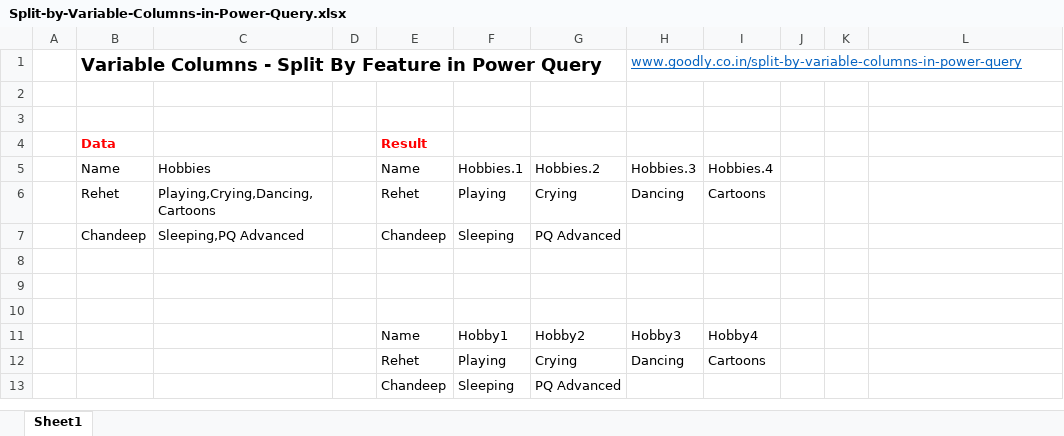
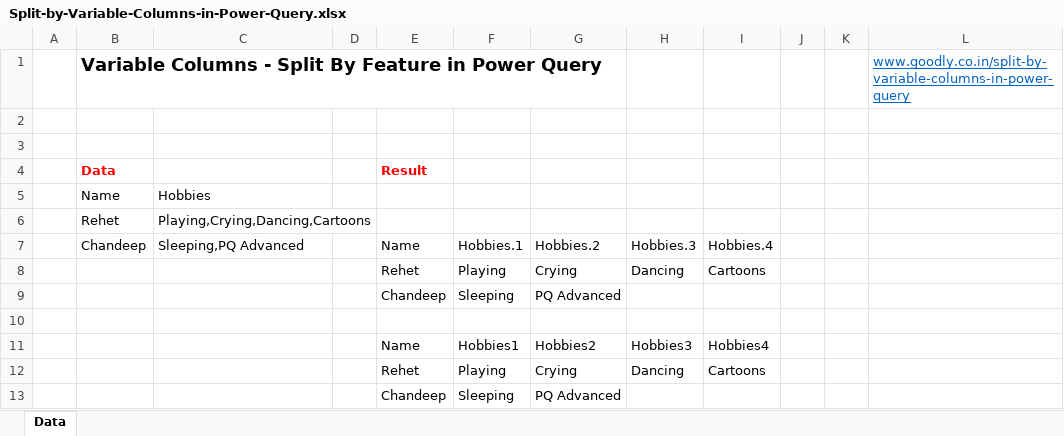
Before and after one commit to praveensinghaws/PowerBI, an Excel workbook: GOODLY/1.Power Query Tricks n Tips/53.Split by Variable Columns/Split-by-Variable-Columns-in-Power-Query.xlsx, sheet Data, drawn as a sheet; values as stored, in another font and other column widths than the file's, no borders; table styles not drawn; removed rows and columns are numbered as before the commit, all else as after; the diff names each change by its address in the sheet, - before the commit and + after, or states it on an @@ line.

```diff
--- a/GOODLY/1.Power Query Tricks n Tips/53.Split by Variable Columns/Split-by-Variable-Columns-in-Power-Query.xlsx (sheet Data)
+++ b/GOODLY/1.Power Query Tricks n Tips/53.Split by Variable Columns/Split-by-Variable-Columns-in-Power-Query.xlsx (sheet Data)
-sheet tab: Sheet1
+sheet tab: Data
-row 1:  | Variable Columns - Split By Feature in Power Query |  |  |  |  |  | www.goodly.co.in/split-by-variable-columns-in-power-query
+row 1:  | Variable Columns - Split By Feature in Power Query |  |  |  |  |  |  |  |  |  | www.goodly.co.in/split-by-variable-columns-in-power-query
+row 5:  | Name | Hobbies
+row 6:  | Rehet | Playing,Crying,Dancing,Cartoons
-B7: Name
+B7: Chandeep
-C7: Hobbies
+C7: Sleeping,PQ Advanced
-B8: Rehet
+B8: (empty)
-C8: Playing,Crying,Dancing,Cartoons
+C8: (empty)
-B9: Chandeep
+B9: (empty)
-C9: Sleeping,PQ Advanced
+C9: (empty)
-row 11: (empty)
+row 11:  |  |  |  | Name | Hobbies1 | Hobbies2 | Hobbies3 | Hobbies4
-row 10: (empty)
-row 11:  |  |  |  | Name | Hobby1 | Hobby2 | Hobby3 | Hobby4
```
Also changed, not shown: GOODLY/1.Power Query Tricks n Tips/52.Reference an Intermediate Step from another Query/Reference an Intermediate Step from another Query.xlsx, GOODLY/1.Power Query Tricks n Tips/55.Ignoring Case Sensitivity in Power Query/Ignoring Case Sensitivity in Power Query.xlsx, 7 other files.
